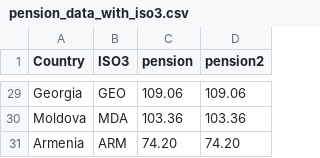
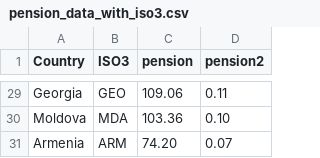
Before and after one commit to hcantekin/hcantekin.github.io, a CSV file: pension_data_with_iso3.csv, drawn as a sheet; only a part is shown, gaps mark what is left out; the diff covers the shown part only; the diff names each change by its address in the sheet, - before the commit and + after, or states it on an @@ line.

```diff
--- a/pension_data_with_iso3.csv
+++ b/pension_data_with_iso3.csv
-D29 (pension2): 109.06
+D29 (pension2): 0.11
-D30 (pension2): 103.36
+D30 (pension2): 0.10
-D31 (pension2): 74.20
+D31 (pension2): 0.07
```
Also changed, not shown: 27 edited cells elsewhere in this file.
